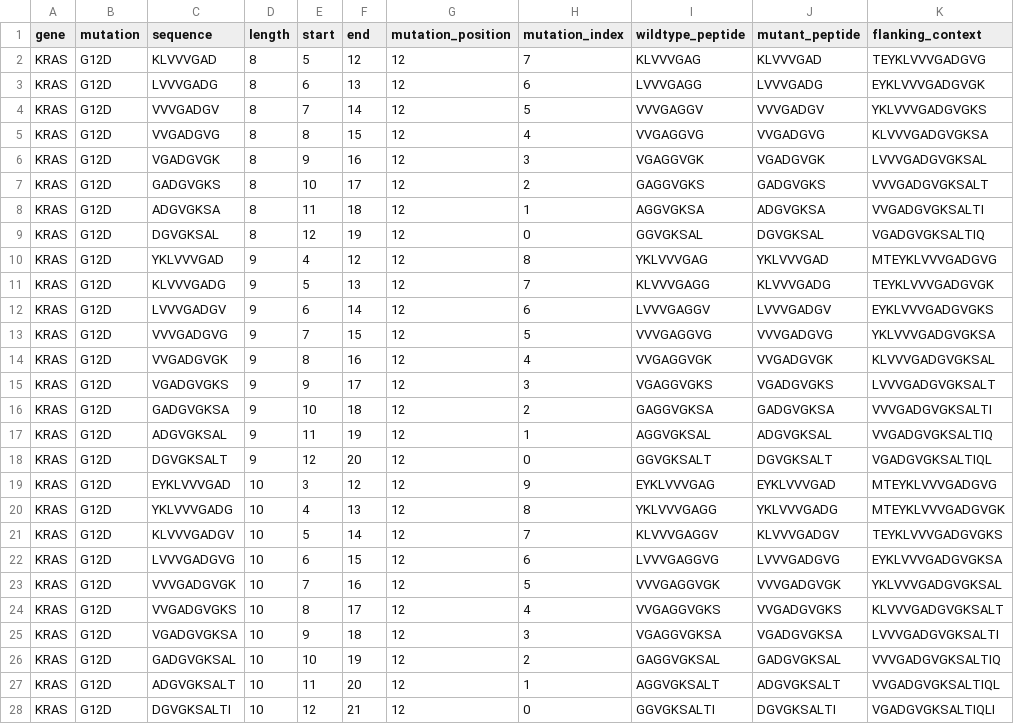
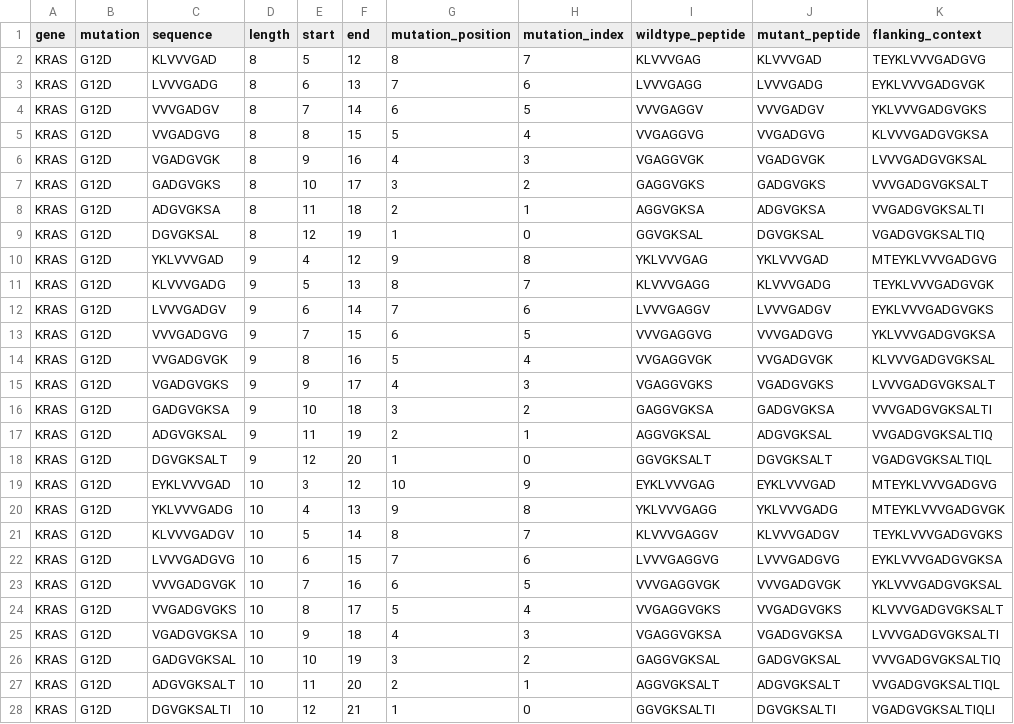
Before and after one commit to jxshi/NeoTCR-Scout, a TSV file: examples/demo_output/kras_g12d/peptides.tsv, drawn as a sheet; only a part is shown; the diff covers the shown part only; the diff names each change by its address in the sheet, - before the commit and + after, or states it on an @@ line.

```diff
--- a/examples/demo_output/kras_g12d/peptides.tsv
+++ b/examples/demo_output/kras_g12d/peptides.tsv
-G2 (mutation_position): 12
+G2 (mutation_position): 8
-G3 (mutation_position): 12
+G3 (mutation_position): 7
-G4 (mutation_position): 12
+G4 (mutation_position): 6
-G5 (mutation_position): 12
+G5 (mutation_position): 5
-G6 (mutation_position): 12
+G6 (mutation_position): 4
-G7 (mutation_position): 12
+G7 (mutation_position): 3
-G8 (mutation_position): 12
+G8 (mutation_position): 2
-G9 (mutation_position): 12
+G9 (mutation_position): 1
-G10 (mutation_position): 12
+G10 (mutation_position): 9
-G11 (mutation_position): 12
+G11 (mutation_position): 8
-G12 (mutation_position): 12
+G12 (mutation_position): 7
-G13 (mutation_position): 12
+G13 (mutation_position): 6
-G14 (mutation_position): 12
+G14 (mutation_position): 5
-G15 (mutation_position): 12
+G15 (mutation_position): 4
-G16 (mutation_position): 12
+G16 (mutation_position): 3
-G17 (mutation_position): 12
+G17 (mutation_position): 2
-G18 (mutation_position): 12
+G18 (mutation_position): 1
-G19 (mutation_position): 12
+G19 (mutation_position): 10
-G20 (mutation_position): 12
+G20 (mutation_position): 9
-G21 (mutation_position): 12
+G21 (mutation_position): 8
-G22 (mutation_position): 12
+G22 (mutation_position): 7
-G23 (mutation_position): 12
+G23 (mutation_position): 6
-G24 (mutation_position): 12
+G24 (mutation_position): 5
-G25 (mutation_position): 12
+G25 (mutation_position): 4
-G26 (mutation_position): 12
+G26 (mutation_position): 3
-G27 (mutation_position): 12
+G27 (mutation_position): 2
-G28 (mutation_position): 12
+G28 (mutation_position): 1
```
Also changed, not shown: 11 edited cells elsewhere in this file, examples/demo_output/kras_g12d/evidence_score.tsv, examples/demo_output/kras_g12d/mhc_binding.tsv, 23 other files.
